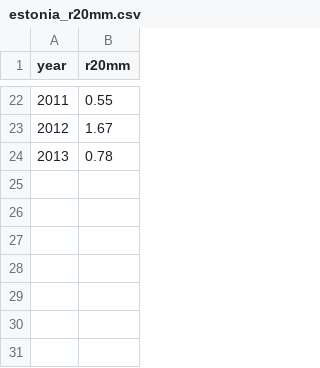
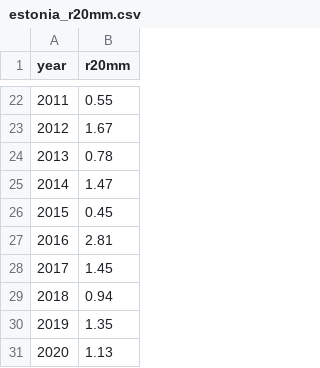
Before and after one commit to HDO21/baltic-climate-risk, a CSV file: data/processed/estonia_r20mm.csv, drawn as a sheet; only a part is shown, gaps mark what is left out.

```diff
--- a/data/processed/estonia_r20mm.csv
+++ b/data/processed/estonia_r20mm.csv
@@ -24 +24,8 @@ year,r20mm
 2013,0.78
+2014,1.47
+2015,0.45
+2016,2.81
+2017,1.45
+2018,0.94
+2019,1.35
+2020,1.13
```
Also changed, not shown: data/processed/estonia_cdd.csv, data/processed/estonia_sdii.csv, 3 other files.
